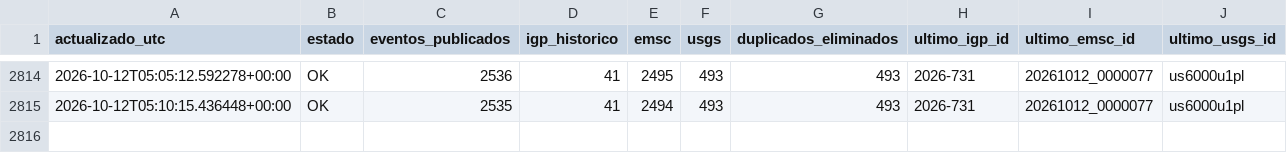
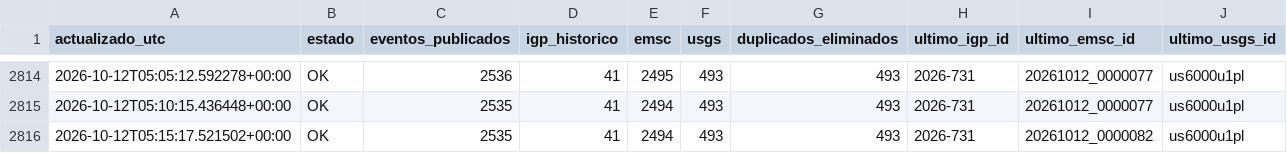
Before and after one commit to jcparodi-hue/earthquake3d-igp, a CSV file: docs/historial_actualizaciones.csv, drawn as a sheet; only a part is shown, gaps mark what is left out.

```diff
--- a/docs/historial_actualizaciones.csv
+++ b/docs/historial_actualizaciones.csv
@@ -2815 +2815,2 @@ actualizado_utc,estado,eventos_publicados,igp_historico,emsc,usgs,duplicados_eli
 2026-10-12T05:10:15.436448+00:00,OK,2535,41,2494,493,493,2026-731,20261012_0000077,us6000u1pl
+2026-10-12T05:15:17.521502+00:00,OK,2535,41,2494,493,493,2026-731,20261012_0000082,us6000u1pl
```
Also changed, not shown: docs/igp_7dias_eq3d.csv, 4 other files.
